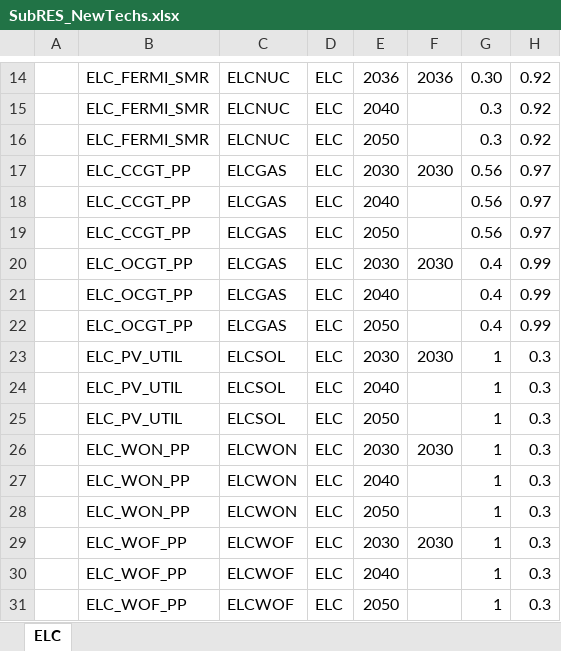
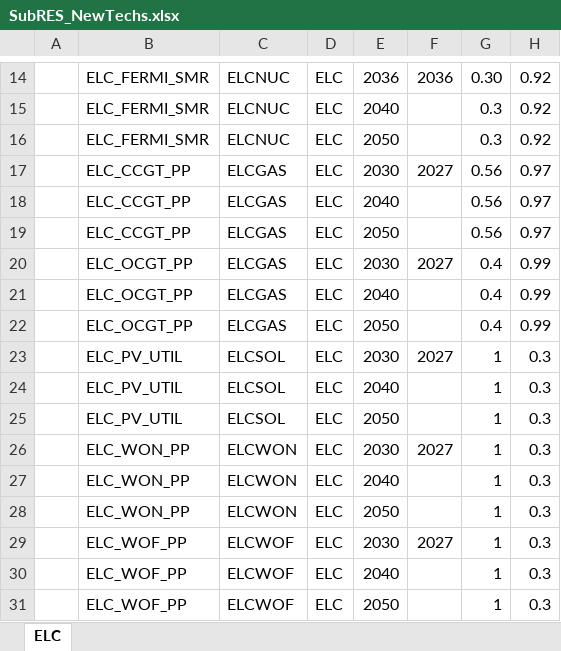
Before and after one commit to kraik98/ee-times, an Excel workbook: SubRES_TMPL/SubRES_NewTechs.xlsx, sheet ELC, drawn as a sheet; only a part is shown, gaps mark what is left out; values as stored, in another font and other column widths than the file's, no borders; the diff names each change by its address in the sheet, - before the commit and + after, or states it on an @@ line.

Commit message:
Changing start year of new technologies

```diff
--- a/SubRES_TMPL/SubRES_NewTechs.xlsx (sheet ELC)
+++ b/SubRES_TMPL/SubRES_NewTechs.xlsx (sheet ELC)
-F17: 2030
+F17: 2027
-F20: 2030
+F20: 2027
-F23: 2030
+F23: 2027
-F26: 2030
+F26: 2027
-F29: 2030
+F29: 2027
```
